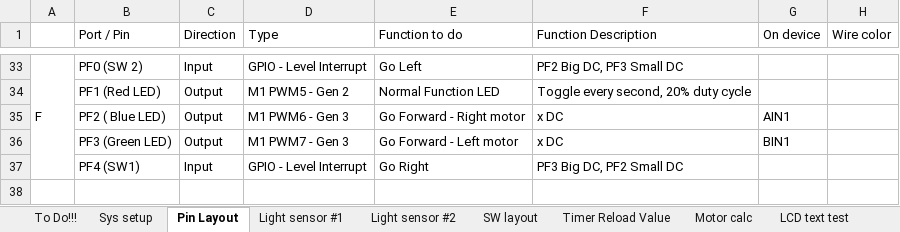
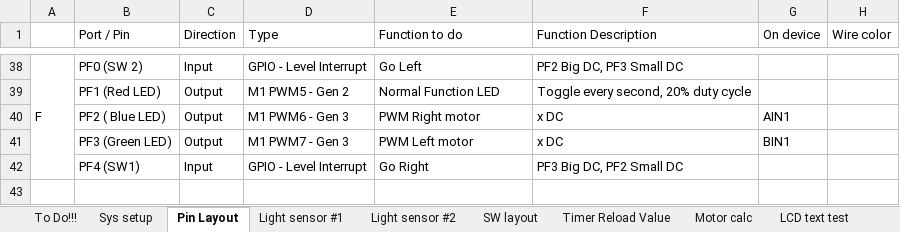
Before and after one commit to gaalalexandru/droidbot, an Excel workbook: documentation/Droidbot.xlsx, sheet Pin Layout, drawn as a sheet; only a part is shown, gaps mark what is left out; values as stored, in another font and other column widths than the file's, no cell formats; charts and pictures not drawn; addresses are those after the commit; the diff covers the shown part only; the diff names each change by its address in the sheet, - before the commit and + after, or states it on an @@ line.

```diff
--- a/documentation/Droidbot.xlsx (sheet Pin Layout)
+++ b/documentation/Droidbot.xlsx (sheet Pin Layout)
-E40 (Function to do): Go Forward - Right motor
+E40 (Function to do): PWM Right motor
-E41 (Function to do): Go Forward - Left motor
+E41 (Function to do): PWM Left motor
```
Also changed, not shown: 8 added rows, 3 removed rows, 17 edited cells and merged cells elsewhere in this sheet, cell formats, charts or pictures, 58 other files.
